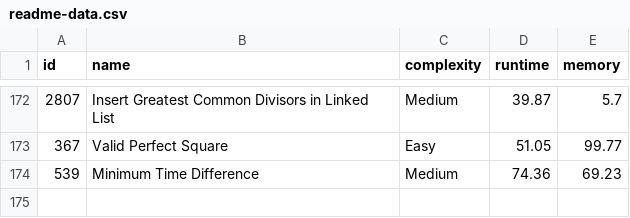
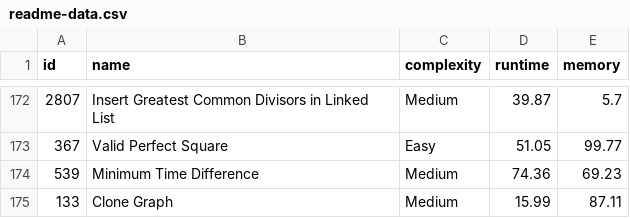
Before and after one commit to m-vadim/leet-code-playground, a CSV file: readme-data.csv, drawn as a sheet; only a part is shown, gaps mark what is left out; the diff names each change by its address in the sheet, - before the commit and + after, or states it on an @@ line.

Commit message:
133. Clone Graph

```diff
--- a/readme-data.csv
+++ b/readme-data.csv
+row 175: 133 | Clone Graph | Medium | 15.99 | 87.11
```
Also changed, not shown: 5 other files.
